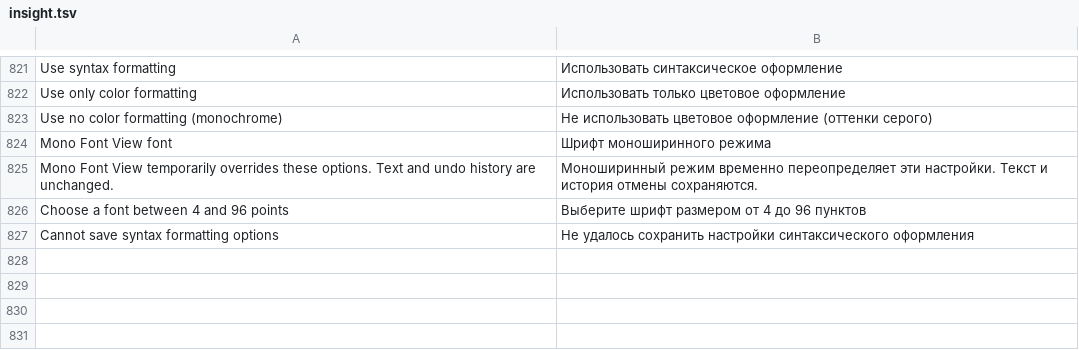
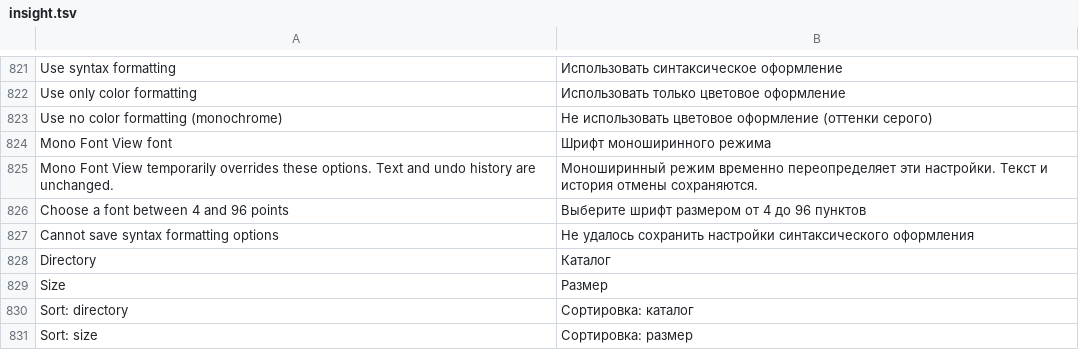
Before and after one commit to bhgv/geany-insight, a TSV file: insight/locale/insight.tsv, drawn as a sheet; only a part is shown, gaps mark what is left out.

Commit message:
Navigate file symbols in editor and show project file sizes

```diff
--- a/insight/locale/insight.tsv
+++ b/insight/locale/insight.tsv
@@ -827 +827,5 @@ Choose a font between 4 and 96 points	Выберите шрифт размеро
 Cannot save syntax formatting options	Не удалось сохранить настройки синтаксического оформления
+Directory	Каталог
+Size	Размер
+Sort: directory	Сортировка: каталог
+Sort: size	Сортировка: размер
```
Also changed, not shown: 10 other files.
